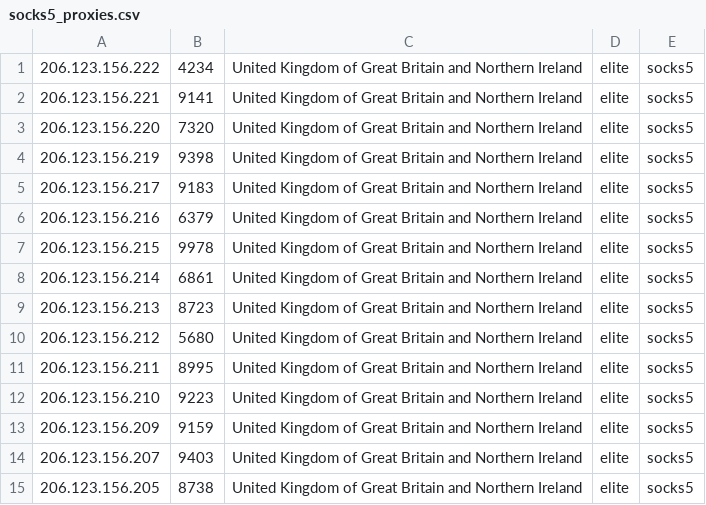
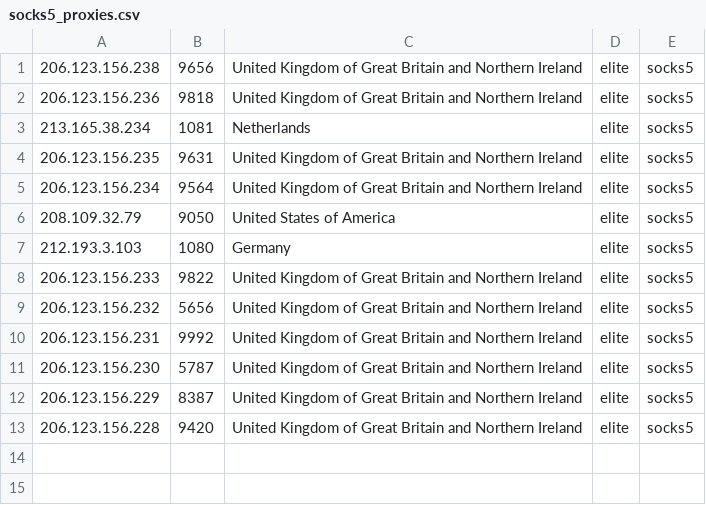
Before and after one commit to sunny9577/proxy-scraper, a CSV file: generated/socks5_proxies.csv, drawn as a sheet.

Commit message:
Updated Proxies

```diff
--- a/generated/socks5_proxies.csv
+++ b/generated/socks5_proxies.csv
@@ -1,15 +1,13 @@
-206.123.156.222,4234,United Kingdom of Great Britain and Northern Ireland,elite,socks5
-206.123.156.221,9141,United Kingdom of Great Britain and Northern Ireland,elite,socks5
-206.123.156.220,7320,United Kingdom of Great Britain and Northern Ireland,elite,socks5
-206.123.156.219,9398,United Kingdom of Great Britain and Northern Ireland,elite,socks5
-206.123.156.217,9183,United Kingdom of Great Britain and Northern Ireland,elite,socks5
-206.123.156.216,6379,United Kingdom of Great Britain and Northern Ireland,elite,socks5
-206.123.156.215,9978,United Kingdom of Great Britain and Northern Ireland,elite,socks5
-206.123.156.214,6861,United Kingdom of Great Britain and Northern Ireland,elite,socks5
-206.123.156.213,8723,United Kingdom of Great Britain and Northern Ireland,elite,socks5
-206.123.156.212,5680,United Kingdom of Great Britain and Northern Ireland,elite,socks5
-206.123.156.211,8995,United Kingdom of Great Britain and Northern Ireland,elite,socks5
-206.123.156.210,9223,United Kingdom of Great Britain and Northern Ireland,elite,socks5
-206.123.156.209,9159,United Kingdom of Great Britain and Northern Ireland,elite,socks5
-206.123.156.207,9403,United Kingdom of Great Britain and Northern Ireland,elite,socks5
-206.123.156.205,8738,United Kingdom of Great Britain and Northern Ireland,elite,socks5
+206.123.156.238,9656,United Kingdom of Great Britain and Northern Ireland,elite,socks5
+206.123.156.236,9818,United Kingdom of Great Britain and Northern Ireland,elite,socks5
+213.165.38.234,1081,Netherlands,elite,socks5
+206.123.156.235,9631,United Kingdom of Great Britain and Northern Ireland,elite,socks5
+206.123.156.234,9564,United Kingdom of Great Britain and Northern Ireland,elite,socks5
+208.109.32.79,9050,United States of America,elite,socks5
+212.193.3.103,1080,Germany,elite,socks5
+206.123.156.233,9822,United Kingdom of Great Britain and Northern Ireland,elite,socks5
+206.123.156.232,5656,United Kingdom of Great Britain and Northern Ireland,elite,socks5
+206.123.156.231,9992,United Kingdom of Great Britain and Northern Ireland,elite,socks5
+206.123.156.230,5787,United Kingdom of Great Britain and Northern Ireland,elite,socks5
+206.123.156.229,8387,United Kingdom of Great Britain and Northern Ireland,elite,socks5
+206.123.156.228,9420,United Kingdom of Great Britain and Northern Ireland,elite,socks5
```
Also changed, not shown: 16 other files.
